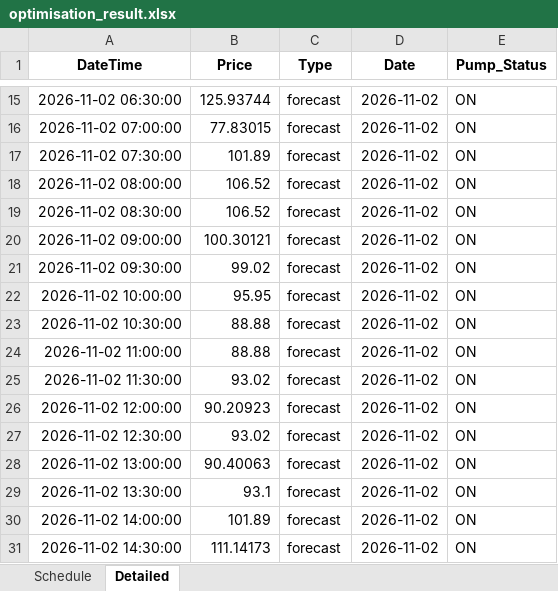
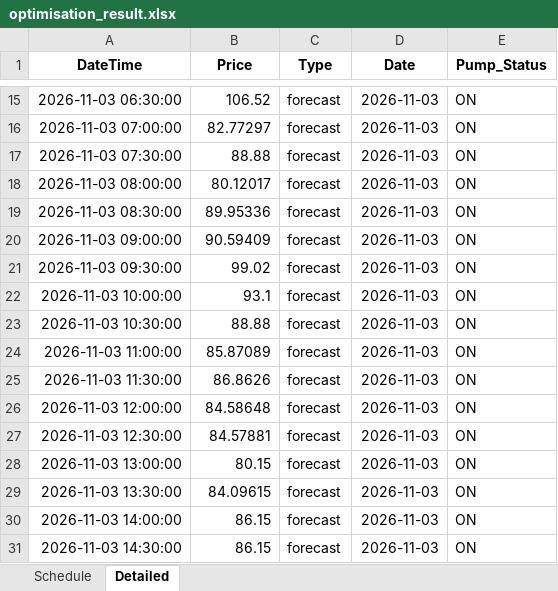
Before and after one commit to bwyLLAP/pump-optimisation-for-SHW, an Excel workbook: data/latest/optimisation_result.xlsx, sheet Detailed, drawn as a sheet; only a part is shown, gaps mark what is left out; values as stored, in another font and other column widths than the file's, no borders; the diff covers the shown part only; the diff names each change by its address in the sheet, - before the commit and + after, or states it on an @@ line.

```diff
--- a/data/latest/optimisation_result.xlsx (sheet Detailed)
+++ b/data/latest/optimisation_result.xlsx (sheet Detailed)
-A15 (DateTime): 2026-11-02 06:30:00
+A15 (DateTime): 2026-11-03 06:30:00
-B15 (Price): 125.93744
+B15 (Price): 106.52
-D15:D31 (Date): 2026-11-02
+D15:D31 (Date): 2026-11-03
-A16 (DateTime): 2026-11-02 07:00:00
+A16 (DateTime): 2026-11-03 07:00:00
-B16 (Price): 77.83015
+B16 (Price): 82.77297
-A17 (DateTime): 2026-11-02 07:30:00
+A17 (DateTime): 2026-11-03 07:30:00
-B17 (Price): 101.89
+B17 (Price): 88.88
-A18 (DateTime): 2026-11-02 08:00:00
+A18 (DateTime): 2026-11-03 08:00:00
-B18 (Price): 106.52
+B18 (Price): 80.12017
-A19 (DateTime): 2026-11-02 08:30:00
+A19 (DateTime): 2026-11-03 08:30:00
-B19 (Price): 106.52
+B19 (Price): 89.95336
-A20 (DateTime): 2026-11-02 09:00:00
+A20 (DateTime): 2026-11-03 09:00:00
-B20 (Price): 100.30121
+B20 (Price): 90.59409
-A21 (DateTime): 2026-11-02 09:30:00
+A21 (DateTime): 2026-11-03 09:30:00
-A22 (DateTime): 2026-11-02 10:00:00
+A22 (DateTime): 2026-11-03 10:00:00
-B22 (Price): 95.95
+B22 (Price): 93.1
-A23 (DateTime): 2026-11-02 10:30:00
+A23 (DateTime): 2026-11-03 10:30:00
-A24 (DateTime): 2026-11-02 11:00:00
+A24 (DateTime): 2026-11-03 11:00:00
-B24 (Price): 88.88
+B24 (Price): 85.87089
-A25 (DateTime): 2026-11-02 11:30:00
+A25 (DateTime): 2026-11-03 11:30:00
-B25 (Price): 93.02
+B25 (Price): 86.8626
-A26 (DateTime): 2026-11-02 12:00:00
+A26 (DateTime): 2026-11-03 12:00:00
-B26 (Price): 90.20923
+B26 (Price): 84.58648
-A27 (DateTime): 2026-11-02 12:30:00
+A27 (DateTime): 2026-11-03 12:30:00
-B27 (Price): 93.02
+B27 (Price): 84.57881
-A28 (DateTime): 2026-11-02 13:00:00
+A28 (DateTime): 2026-11-03 13:00:00
-B28 (Price): 90.40063
+B28 (Price): 80.15
-A29 (DateTime): 2026-11-02 13:30:00
+A29 (DateTime): 2026-11-03 13:30:00
-B29 (Price): 93.1
+B29 (Price): 84.09615
-A30 (DateTime): 2026-11-02 14:00:00
+A30 (DateTime): 2026-11-03 14:00:00
-B30 (Price): 101.89
+B30 (Price): 86.15
-A31 (DateTime): 2026-11-02 14:30:00
+A31 (DateTime): 2026-11-03 14:30:00
-B31 (Price): 111.14173
+B31 (Price): 86.15
```
Also changed, not shown: 2 added rows, 2 removed rows and 91 edited cells elsewhere in this sheet, sheet Schedule, 3 other files.
